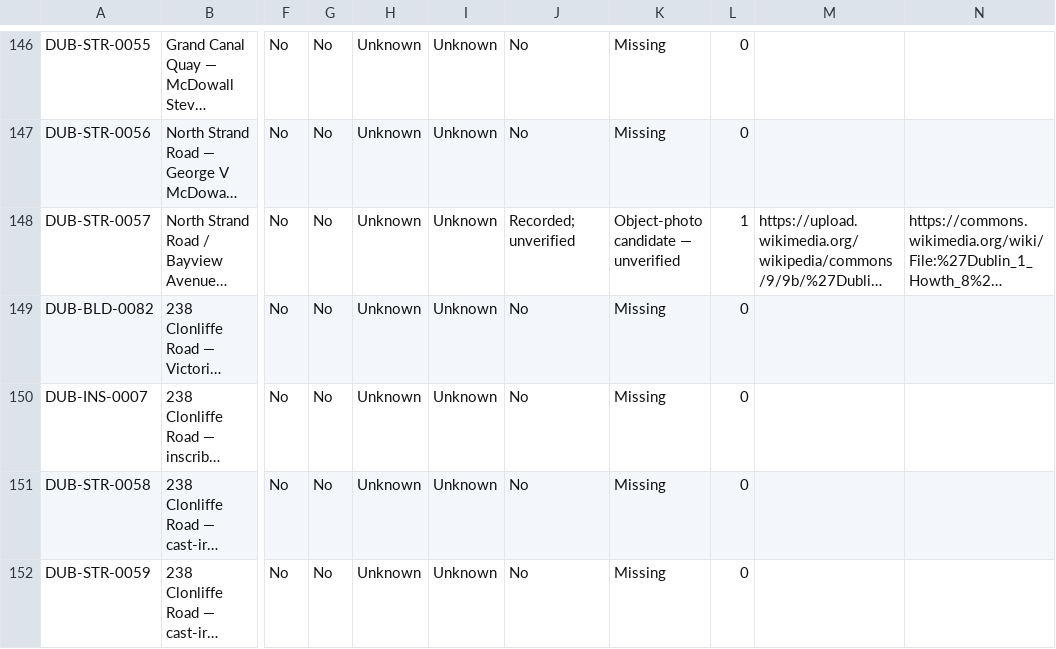
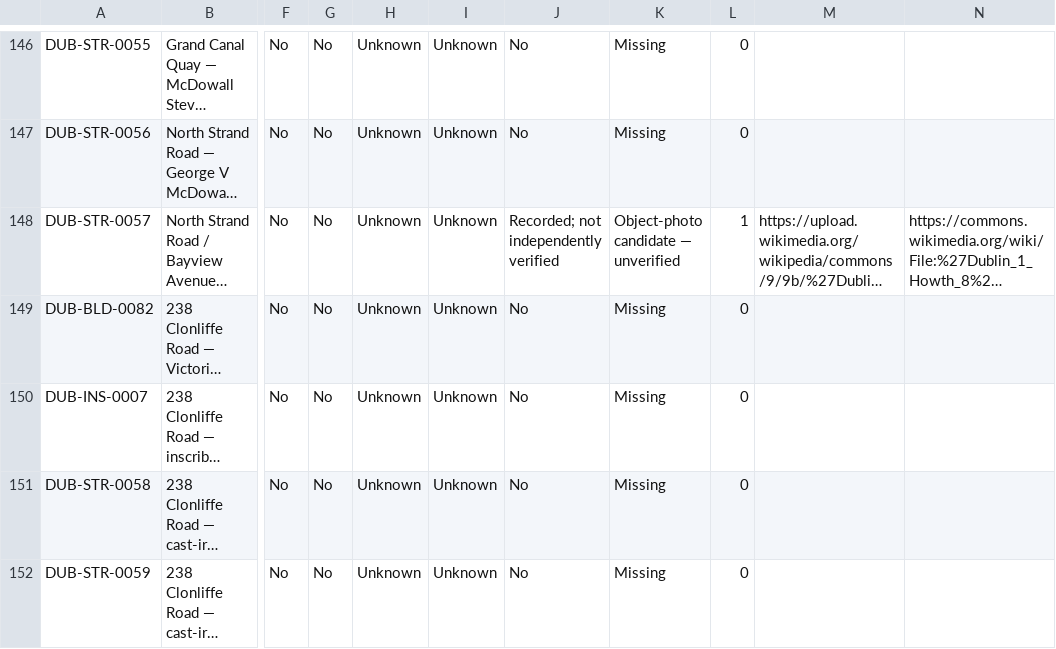
Before and after one commit to CicanGeorgeAlin/cican-dublin, a CSV file: documentation/VISUAL-AUDIT-MATRIX-2026-10-27.csv, drawn as a sheet; only a part is shown, gaps mark what is left out; long unchanged cells end in …; the diff covers the shown part only; the diff names each change by its address in the sheet, - before the commit and + after, or states it on an @@ line.

```diff
--- a/documentation/VISUAL-AUDIT-MATRIX-2026-10-27.csv
+++ b/documentation/VISUAL-AUDIT-MATRIX-2026-10-27.csv
-J148: Recorded; unverified
+J148: Recorded; not independently verified
```
Also changed, not shown: 80 edited cells elsewhere in this file.
